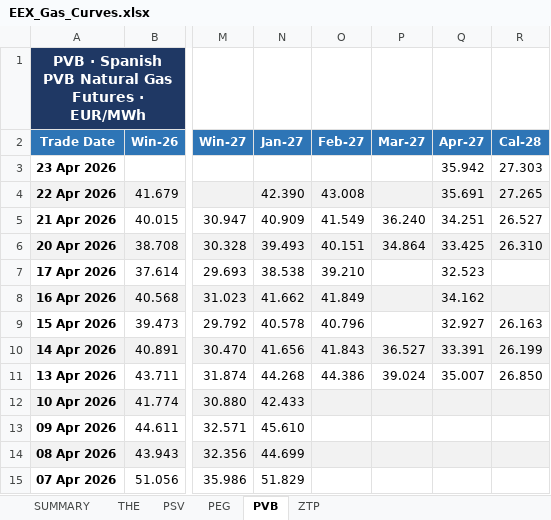
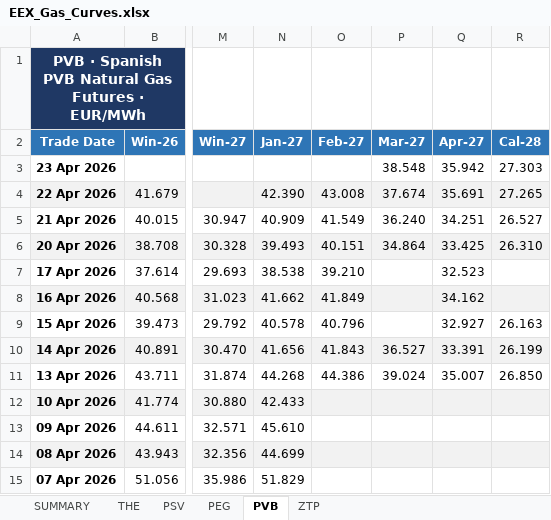
Before and after one commit to ibra26-gif/LNG-TradeOS, an Excel workbook: data/EEX_Gas_Curves.xlsx, sheet PVB, drawn as a sheet; only a part is shown, gaps mark what is left out; values as stored, in another font and other column widths than the file's, no borders; the diff names each change by its address in the sheet, - before the commit and + after, or states it on an @@ line.

```diff
--- a/data/EEX_Gas_Curves.xlsx (sheet PVB)
+++ b/data/EEX_Gas_Curves.xlsx (sheet PVB)
-P3 (Mar-27): (empty)
+P3 (Mar-27): 38.548
-P4 (Mar-27): (empty)
+P4 (Mar-27): 37.674
```
Also changed, not shown: sheet SUMMARY, sheet THE, sheet ZTP.
